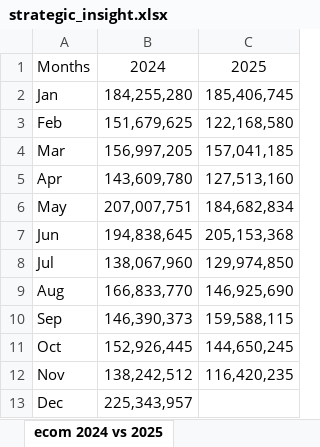
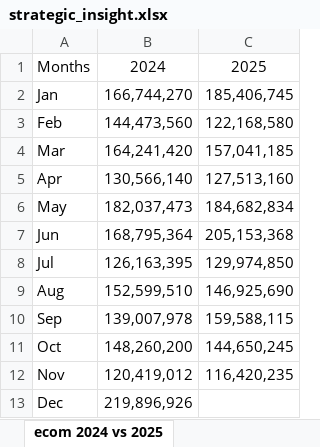
Before and after one commit to tobecontinue-hub/KZ-strategic, an Excel workbook: dashboard_app_from_excel/strategic_insight.xlsx, sheet ecom 2024 vs 2025, drawn as a sheet; values as stored, in another font and other column widths than the file's, no borders; the diff names each change by its address in the sheet, - before the commit and + after, or states it on an @@ line.

```diff
--- a/dashboard_app_from_excel/strategic_insight.xlsx (sheet ecom 2024 vs 2025)
+++ b/dashboard_app_from_excel/strategic_insight.xlsx (sheet ecom 2024 vs 2025)
-B2: 184,255,280
+B2: 166,744,270
-B3: 151,679,625
+B3: 144,473,560
-B4: 156,997,205
+B4: 164,241,420
-B5: 143,609,780
+B5: 130,566,140
-B6: 207,007,751
+B6: 182,037,473
-B7: 194,838,645
+B7: 168,795,364
-B8: 138,067,960
+B8: 126,163,395
-B9: 166,833,770
+B9: 152,599,510
-B10: 146,390,373
+B10: 139,007,978
-B11: 152,926,445
+B11: 148,260,200
-B12: 138,242,512
+B12: 120,419,012
-B13: 225,343,957
+B13: 219,896,926
```
Also changed, not shown: sheet okr, sheet org_chart, sheet operation_health, sheet 2026 Ecom Target, other sheet tabs, 35 other files.
